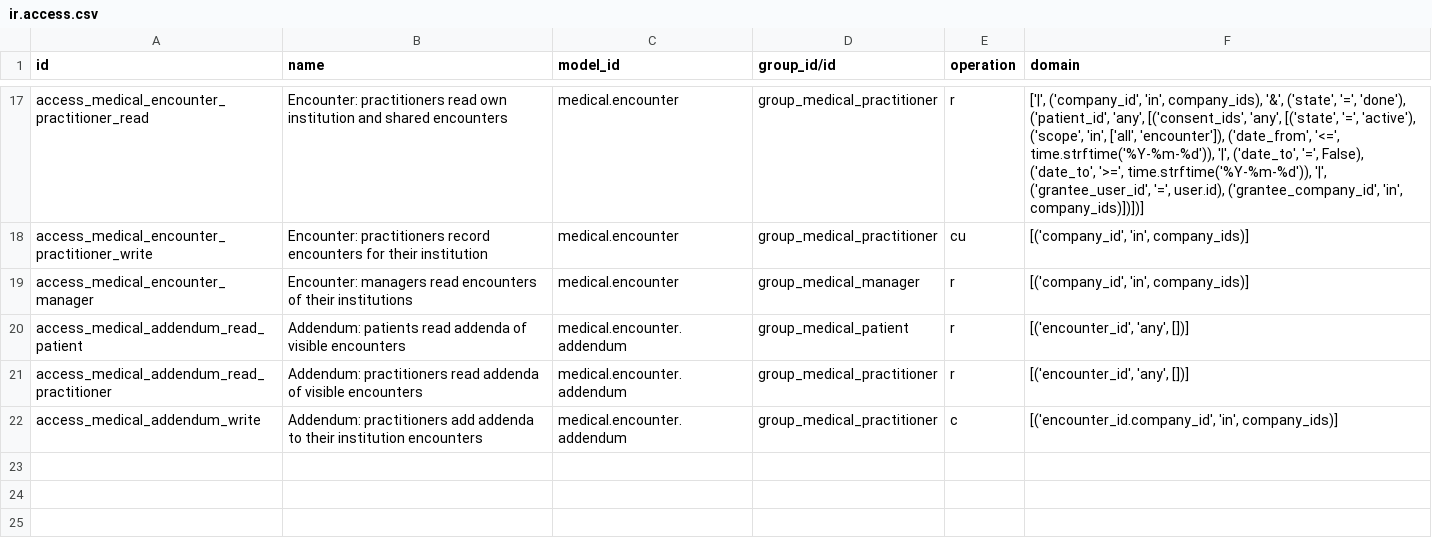
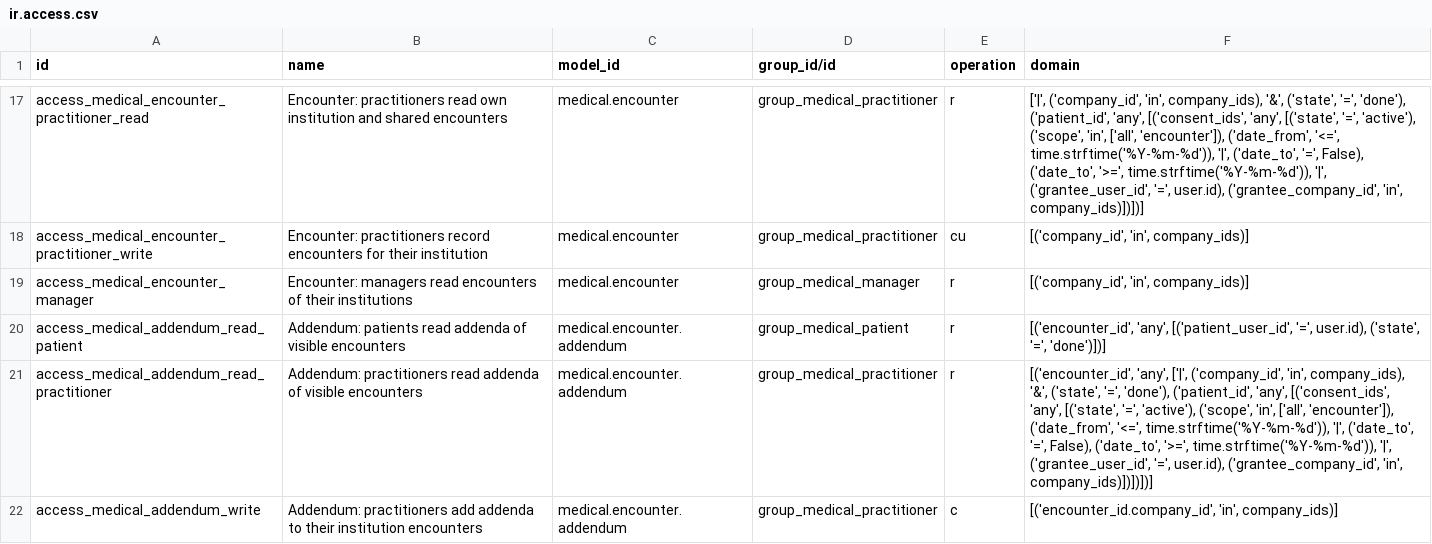
Before and after one commit to emtek-lk/odoo, a CSV file: custom-addons/medical_base/security/ir.access.csv, drawn as a sheet; only a part is shown, gaps mark what is left out.

```diff
--- a/custom-addons/medical_base/security/ir.access.csv
+++ b/custom-addons/medical_base/security/ir.access.csv
@@ -19,4 +19,4 @@ access_medical_encounter_practitioner_write,Encounter: practitioners record enco
 access_medical_encounter_manager,Encounter: managers read encounters of their institutions,medical.encounter,group_medical_manager,r,"[('company_id', 'in', company_ids)]"
-access_medical_addendum_read_patient,Addendum: patients read addenda of visible encounters,medical.encounter.addendum,group_medical_patient,r,"[('encounter_id', 'any', [])]"
-access_medical_addendum_read_practitioner,Addendum: practitioners read addenda of visible encounters,medical.encounter.addendum,group_medical_practitioner,r,"[('encounter_id', 'any', [])]"
+access_medical_addendum_read_patient,Addendum: patients read addenda of visible encounters,medical.encounter.addendum,group_medical_patient,r,"[('encounter_id', 'any', [('patient_user_id', '=', user.id), ('state', '=', 'done')])]"
+access_medical_addendum_read_practitioner,Addendum: practitioners read addenda of visible encounters,medical.encounter.addendum,group_medical_practitioner,r,"[('encounter_id', 'any', ['|', ('company_id', 'in', company_ids), '&', ('state', '=', 'done'), ('patient_id', 'any', [('consent_ids', 'any', [('state', '=', 'active'), ('scope', 'in', ['all', 'encounter']), ('date_from', '<=', time.strftime('%Y-%m-%d')), '|', ('date_to', '=', False), ('date_to', '>=', time.strftime('%Y-%m-%d')), '|', ('grantee_user_id', '=', user.id), ('grantee_company_id', 'in', company_ids)])])])]"
 access_medical_addendum_write,Addendum: practitioners add addenda to their institution encounters,medical.encounter.addendum,group_medical_practitioner,c,"[('encounter_id.company_id', 'in', company_ids)]"
```
Also changed, not shown: custom-addons/medical_lab/security/ir.access.csv, custom-addons/medical_prescription/security/ir.access.csv, 3 other files.
